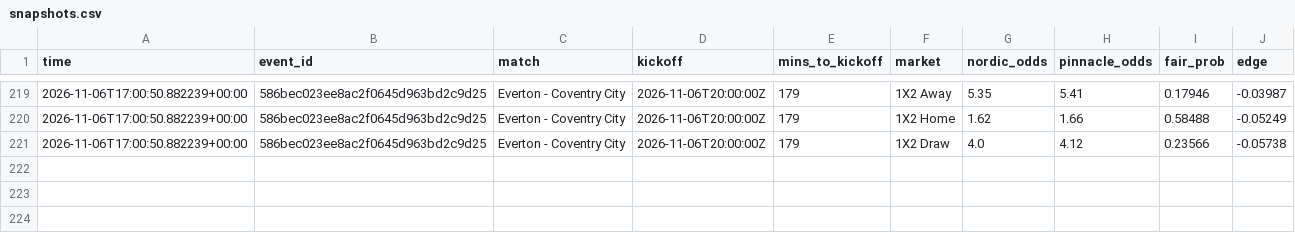
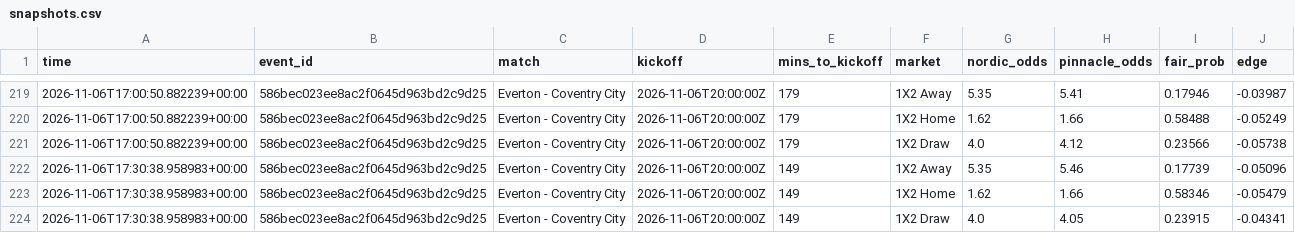
Before and after one commit to Andyabb99/odds-logger, a CSV file: snapshots.csv, drawn as a sheet; only a part is shown, gaps mark what is left out.

```diff
--- a/snapshots.csv
+++ b/snapshots.csv
@@ -221 +221,4 @@ time,event_id,match,kickoff,mins_to_kickoff,market,nordic_odds,pinnacle_odds,fai
 2026-11-06T17:00:50.882239+00:00,586bec023ee8ac2f0645d963bd2c9d25,Everton - Coventry City,2026-11-06T20:00:00Z,179,1X2 Draw,4.0,4.12,0.23566,-0.05738
+2026-11-06T17:30:38.958983+00:00,586bec023ee8ac2f0645d963bd2c9d25,Everton - Coventry City,2026-11-06T20:00:00Z,149,1X2 Away,5.35,5.46,0.17739,-0.05096
+2026-11-06T17:30:38.958983+00:00,586bec023ee8ac2f0645d963bd2c9d25,Everton - Coventry City,2026-11-06T20:00:00Z,149,1X2 Home,1.62,1.66,0.58346,-0.05479
+2026-11-06T17:30:38.958983+00:00,586bec023ee8ac2f0645d963bd2c9d25,Everton - Coventry City,2026-11-06T20:00:00Z,149,1X2 Draw,4.0,4.05,0.23915,-0.04341
```
Also changed, not shown: totals_gaps.csv, 1 other file.
